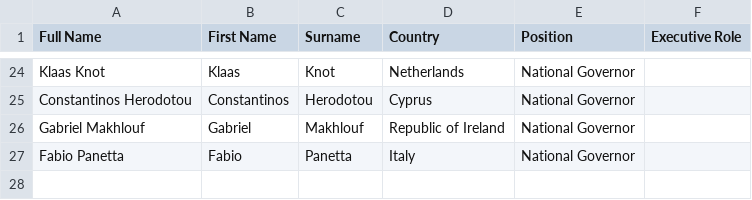
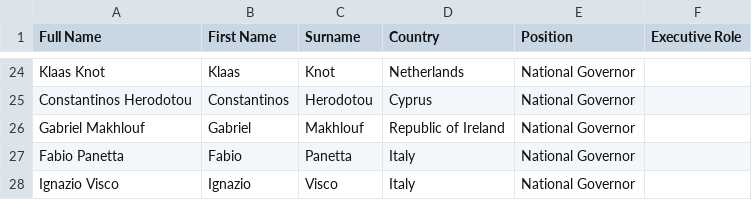
Before and after one commit to monbiote/ECB_Perceived_Cacophony, a CSV file: ecb_governing_council.csv, drawn as a sheet; only a part is shown, gaps mark what is left out; the diff names each change by its address in the sheet, - before the commit and + after, or states it on an @@ line.

Commit message:
Updated analysis and preprocessing, removed old files, added new EDA dataset

```diff
--- a/ecb_governing_council.csv
+++ b/ecb_governing_council.csv
+row 28: Ignazio Visco | Ignazio | Visco | Italy | National Governor
```
Also changed, not shown: 5 other files.
